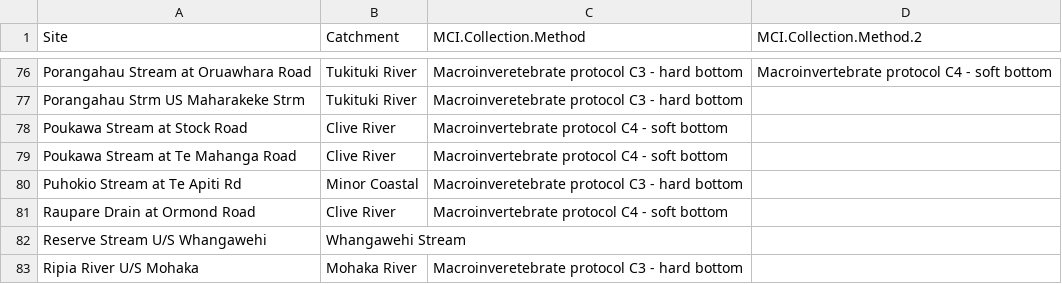
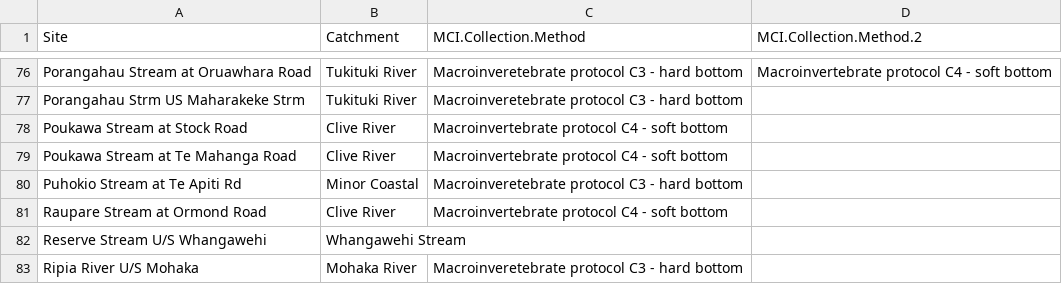
Before and after one commit to hawkes-bay-rc/HBRCWQCoder, a CSV file: Data/SiteListAll201904.csv, drawn as a sheet; only a part is shown, gaps mark what is left out.

```diff
--- a/Data/SiteListAll201904.csv
+++ b/Data/SiteListAll201904.csv
@@ -80,3 +80,3 @@ Poukawa Stream at Te Mahanga Road,Clive River,Macroinvertebrate protocol C4 - so
 Puhokio Stream at Te Apiti Rd,Minor Coastal,Macroinveretebrate protocol C3 - hard bottom,
-Raupare Drain at Ormond Road,Clive River,Macroinvertebrate protocol C4 - soft bottom,
+Raupare Stream at Ormond Road,Clive River,Macroinvertebrate protocol C4 - soft bottom,
 Reserve Stream U/S Whangawehi,Whangawehi Stream,,
```
Also changed, not shown: 6 other files.
